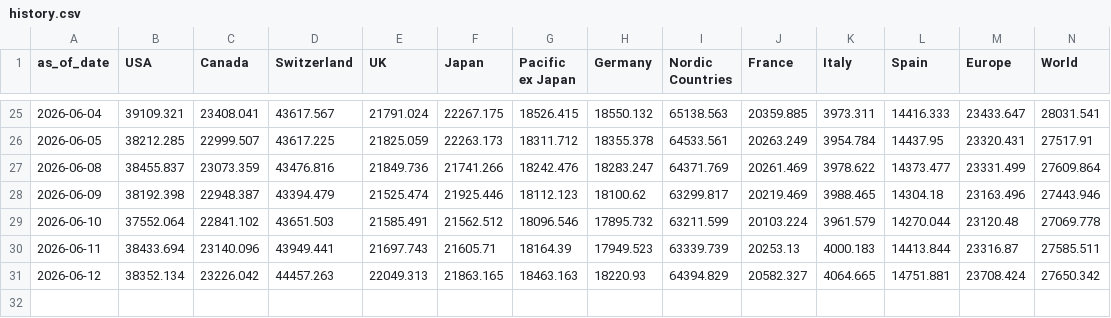
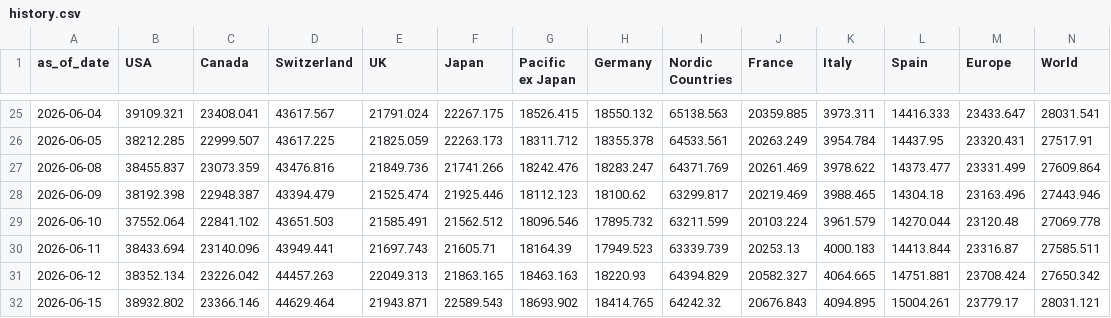
Before and after one commit to compound-lab/data, a CSV file: published/data/datasets/msci/history.csv, drawn as a sheet; only a part is shown, gaps mark what is left out; rows hold the shown columns only; the diff names each change by its address in the sheet, - before the commit and + after, or states it on an @@ line.

Commit message:
Update published data (2026-06-16T04-25-24-036Z)

```diff
--- a/published/data/datasets/msci/history.csv
+++ b/published/data/datasets/msci/history.csv
+row 32: 2026-06-15 | 38932.802 | 23366.146 | 44629.464 | 21943.871 | 22589.543 | 18693.902 | 18414.765 | 64242.32 | 20676.843 | 4094.895 | 15004.261 | 23779.17 | 28031.121
```
Also changed, not shown: published/data/datasets/ml/latest.csv, published/data/datasets/ml/world_12.csv, 9 other files.
